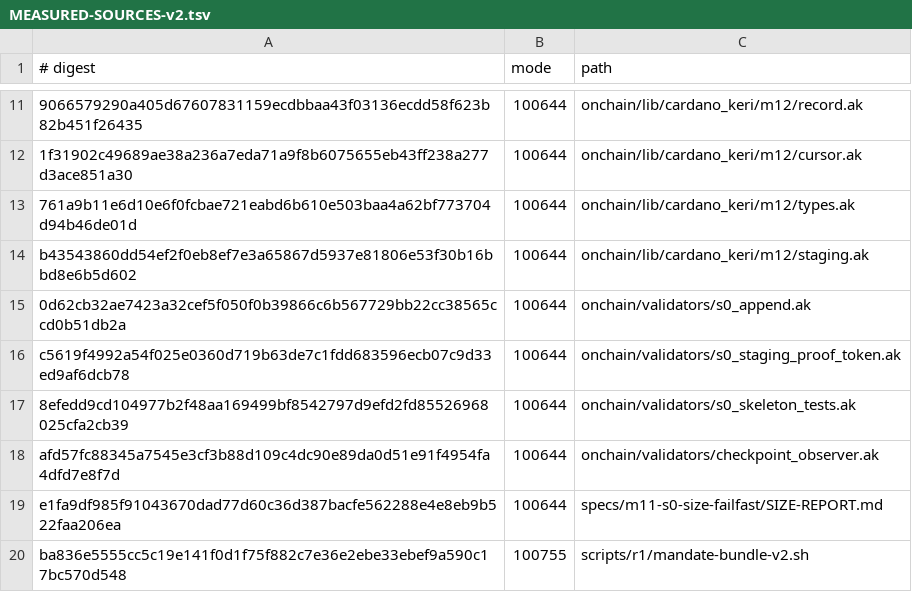
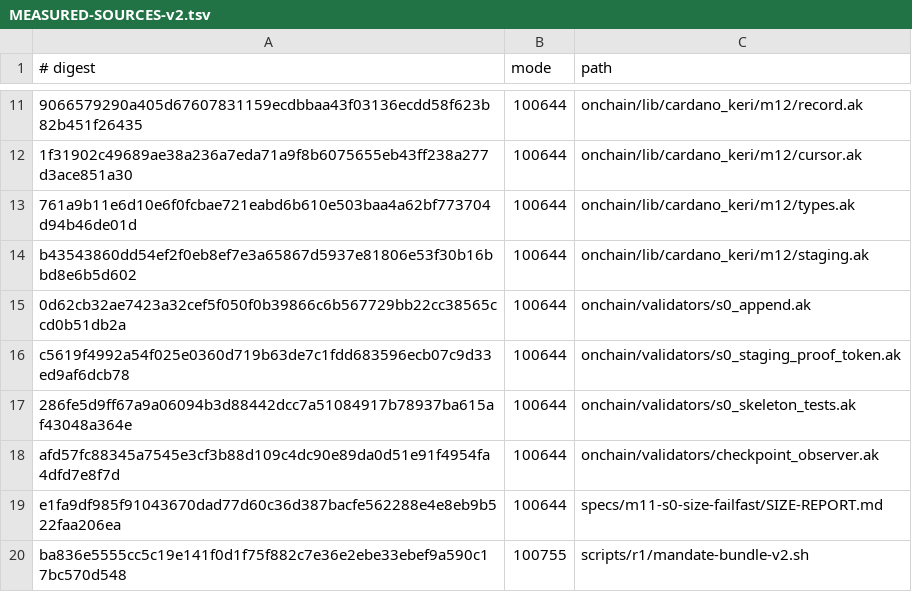
Before and after one commit to lambdasistemi/cardano-keri, a TSV file: specs/m11-r1-event-key/MEASURED-SOURCES-v2.tsv, drawn as a sheet; only a part is shown, gaps mark what is left out.

Commit message:
fix(m11): bind compile-witness validator verdicts
Bind staging mint and append spend results with expect True =
so the present-prior rival proof cannot discard production
verdicts. Update only the measured-source digest for
s0_skeleton_tests.ak. Size report remains the stale 8471-byte
row until a successful measurement.

Tasks: T011, T012, T013

```diff
--- a/specs/m11-r1-event-key/MEASURED-SOURCES-v2.tsv
+++ b/specs/m11-r1-event-key/MEASURED-SOURCES-v2.tsv
@@ -16,3 +16,3 @@ b43543860dd54ef2f0eb8ef7e3a65867d5937e81806e53f30b16bbd8e6b5d602	100644	onchain/
 c5619f4992a54f025e0360d719b63de7c1fdd683596ecb07c9d33ed9af6dcb78	100644	onchain/validators/s0_staging_proof_token.ak
-8efedd9cd104977b2f48aa169499bf8542797d9efd2fd85526968025cfa2cb39	100644	onchain/validators/s0_skeleton_tests.ak
+286fe5d9ff67a9a06094b3d88442dcc7a51084917b78937ba615af43048a364e	100644	onchain/validators/s0_skeleton_tests.ak
 afd57fc88345a7545e3cf3b88d109c4dc90e89da0d51e91f4954fa4dfd7e8f7d	100644	onchain/validators/checkpoint_observer.ak
```
Also changed, not shown: 1 other file.
